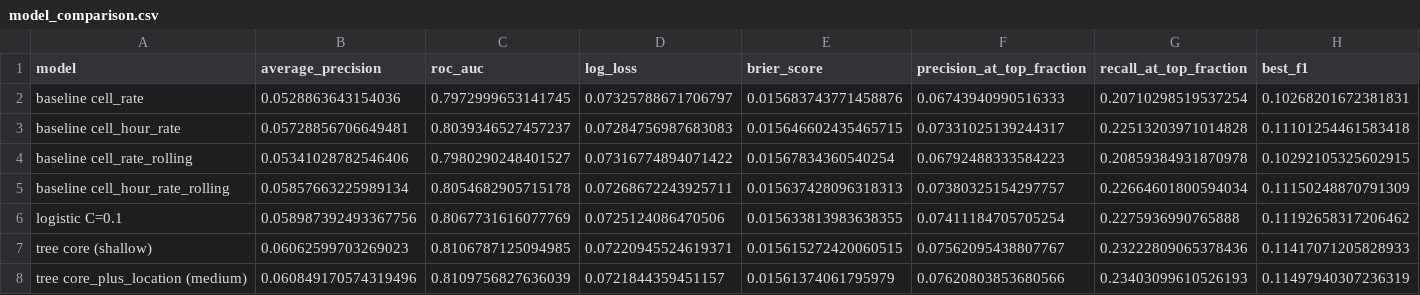
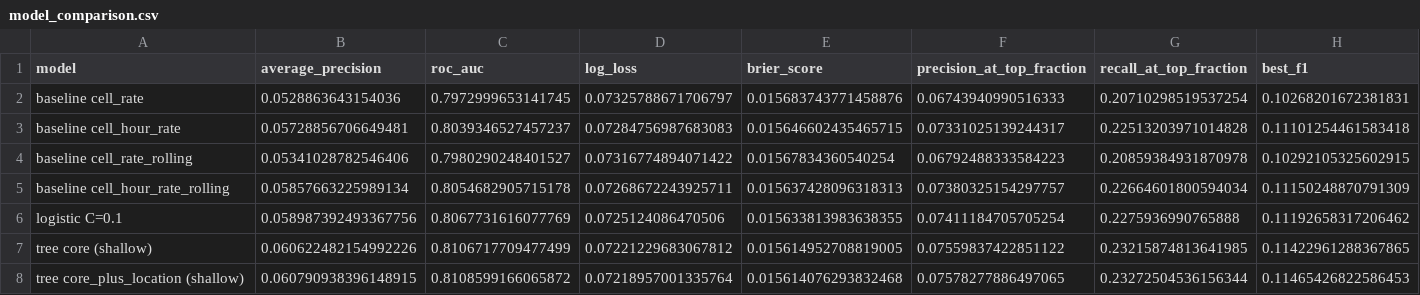
Before and after one commit to tejaseelam/nyc-traffic-collision-predictor, a CSV file: reports/tree_model/model_comparison.csv, drawn as a sheet.

```diff
--- a/reports/tree_model/model_comparison.csv
+++ b/reports/tree_model/model_comparison.csv
@@ -6,3 +6,3 @@ baseline cell_hour_rate_rolling,0.05857663225989134,0.8054682905715178,0.0726867
 logistic C=0.1,0.058987392493367756,0.8067731616077769,0.0725124086470506,0.015633813983638355,0.07411184705705254,0.2275936990765888,0.11192658317206462
-tree core (shallow),0.06062599703269023,0.8106787125094985,0.07220945524619371,0.015615272420060515,0.07562095438807767,0.23222809065378436,0.11417071205828933
-tree core_plus_location (medium),0.060849170574319496,0.8109756827636039,0.0721844359451157,0.01561374061795979,0.07620803853680566,0.23403099610526193,0.11497940307236319
+tree core (shallow),0.060622482154992226,0.8106717709477499,0.07221229683067812,0.015614952708819005,0.07559837422851122,0.23215874813641985,0.11422961288367865
+tree core_plus_location (shallow),0.060790938396148915,0.8108599166065872,0.07218957001335764,0.015614076293832468,0.07578277886497065,0.23272504536156344,0.11465426822586453
```
Also changed, not shown: reports/tree_model/feature_importance.csv, 14 other files.
